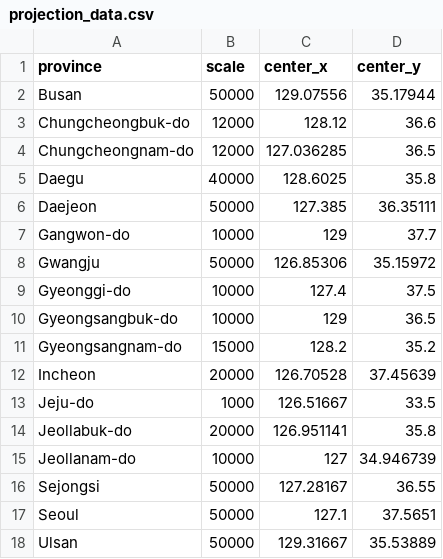
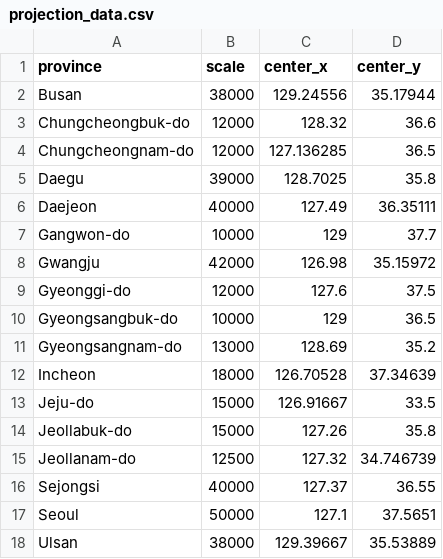
Before and after one commit to snuhci2017/FineDustMap, a CSV file: src/csv/projection_data.csv, drawn as a sheet.

Commit message:
1. fix main page to show Jeju island 2. fix Incheon and Sejongsi encoding & naming problems 3. change projection_data.csv

```diff
--- a/src/csv/projection_data.csv
+++ b/src/csv/projection_data.csv
@@ -1,18 +1,18 @@
 province,scale,center_x,center_y
-Busan,50000,129.07556,35.17944
-Chungcheongbuk-do,12000,128.12,36.6
-Chungcheongnam-do,12000,127.036285,36.5
-Daegu,40000,128.6025,35.8
-Daejeon,50000,127.385,36.35111
+Busan,38000,129.24556,35.17944
+Chungcheongbuk-do,12000,128.32,36.6
+Chungcheongnam-do,12000,127.136285,36.5
+Daegu,39000,128.7025,35.8
+Daejeon,40000,127.49,36.35111
 Gangwon-do,10000,129,37.7
-Gwangju,50000,126.85306,35.15972
-Gyeonggi-do,10000,127.4,37.5
+Gwangju,42000,126.98,35.15972
+Gyeonggi-do,12000,127.6,37.5
 Gyeongsangbuk-do,10000,129,36.5
-Gyeongsangnam-do,15000,128.2,35.2
-Incheon,20000,126.70528,37.45639
-Jeju-do,1000,126.51667,33.5
-Jeollabuk-do,20000,126.951141,35.8
-Jeollanam-do,10000,127,34.946739
-Sejongsi,50000,127.28167,36.55
+Gyeongsangnam-do,13000,128.69,35.2
+Incheon,18000,126.70528,37.34639
+Jeju-do,15000,126.91667,33.5
+Jeollabuk-do,15000,127.26,35.8
+Jeollanam-do,12500,127.32,34.746739
+Sejongsi,40000,127.37,36.55
 Seoul,50000,127.1,37.5651
-Ulsan,50000,129.31667,35.53889
+Ulsan,38000,129.39667,35.53889
```
Also changed, not shown: 8 other files.
